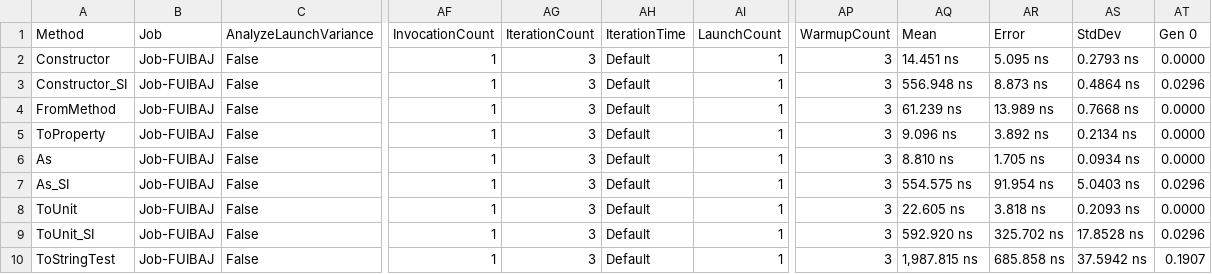
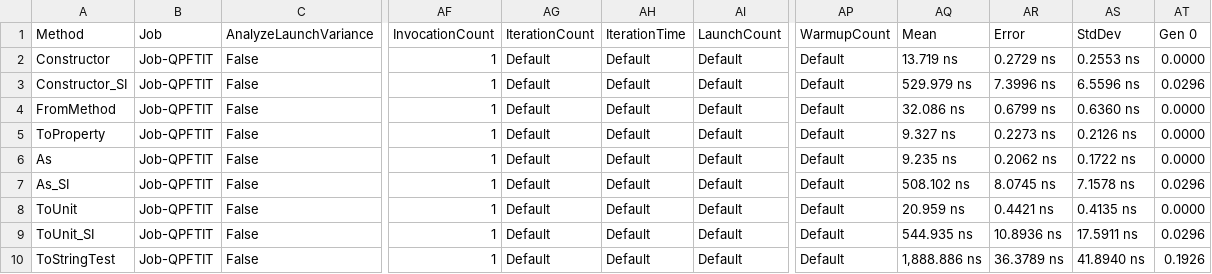
Before and after one commit to lipchev/UnitsNet-Benchmarks, a CSV file: benchmarks/net472/results/UnitsNet.Benchmark.UnitsNetBenchmarks-report.csv, drawn as a sheet; only a part is shown, gaps mark what is left out; the diff covers the shown part only; the diff names each change by its address in the sheet, - before the commit and + after, or states it on an @@ line.

Commit message:
Automatic benchmark generation for 57520a66acf451ef25d3c6608fbaeb73fae25020

```diff
--- a/benchmarks/net472/results/UnitsNet.Benchmark.UnitsNetBenchmarks-report.csv
+++ b/benchmarks/net472/results/UnitsNet.Benchmark.UnitsNetBenchmarks-report.csv
-B2:B10 (Job): Job-FUIBAJ
+B2:B10 (Job): Job-QPFTIT
-AG2:AG10 (IterationCount): 3
+AG2:AG10 (IterationCount): Default
-AI2:AI10 (LaunchCount): 1
+AI2:AI10 (LaunchCount): Default
-AP2:AP10 (WarmupCount): 3
+AP2:AP10 (WarmupCount): Default
-AQ2 (Mean): 14.451 ns
+AQ2 (Mean): 13.719 ns
-AR2 (Error): 5.095 ns
+AR2 (Error): 0.2729 ns
-AS2 (StdDev): 0.2793 ns
+AS2 (StdDev): 0.2553 ns
-AQ3 (Mean): 556.948 ns
+AQ3 (Mean): 529.979 ns
-AR3 (Error): 8.873 ns
+AR3 (Error): 7.3996 ns
-AS3 (StdDev): 0.4864 ns
+AS3 (StdDev): 6.5596 ns
-AQ4 (Mean): 61.239 ns
+AQ4 (Mean): 32.086 ns
-AR4 (Error): 13.989 ns
+AR4 (Error): 0.6799 ns
-AS4 (StdDev): 0.7668 ns
+AS4 (StdDev): 0.6360 ns
-AQ5 (Mean): 9.096 ns
+AQ5 (Mean): 9.327 ns
-AR5 (Error): 3.892 ns
+AR5 (Error): 0.2273 ns
-AS5 (StdDev): 0.2134 ns
+AS5 (StdDev): 0.2126 ns
-AQ6 (Mean): 8.810 ns
+AQ6 (Mean): 9.235 ns
-AR6 (Error): 1.705 ns
+AR6 (Error): 0.2062 ns
-AS6 (StdDev): 0.0934 ns
+AS6 (StdDev): 0.1722 ns
-AQ7 (Mean): 554.575 ns
+AQ7 (Mean): 508.102 ns
-AR7 (Error): 91.954 ns
+AR7 (Error): 8.0745 ns
-AS7 (StdDev): 5.0403 ns
+AS7 (StdDev): 7.1578 ns
-AQ8 (Mean): 22.605 ns
+AQ8 (Mean): 20.959 ns
-AR8 (Error): 3.818 ns
+AR8 (Error): 0.4421 ns
-AS8 (StdDev): 0.2093 ns
+AS8 (StdDev): 0.4135 ns
-AQ9 (Mean): 592.920 ns
+AQ9 (Mean): 544.935 ns
-AR9 (Error): 325.702 ns
+AR9 (Error): 10.8936 ns
-AS9 (StdDev): 17.8528 ns
+AS9 (StdDev): 17.5911 ns
-AQ10 (Mean): 1,987.815 ns
+AQ10 (Mean): 1,888.886 ns
-AR10 (Error): 685.858 ns
+AR10 (Error): 36.3789 ns
-AS10 (StdDev): 37.5942 ns
+AS10 (StdDev): 41.8940 ns
-AT10 (Gen 0): 0.1907
+AT10 (Gen 0): 0.1926
```
Also changed, not shown: 64 edited cells elsewhere in this file, 5 other files.
